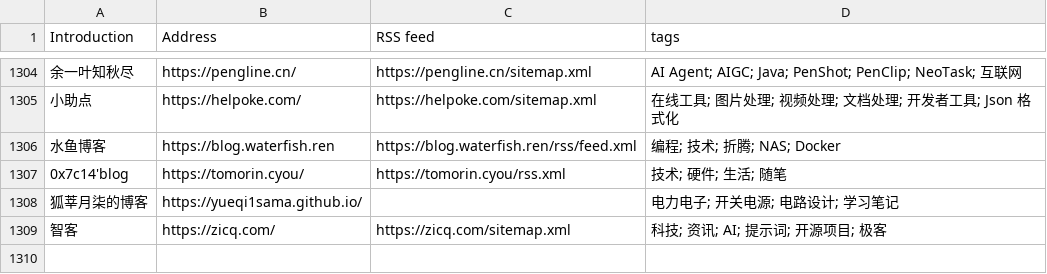
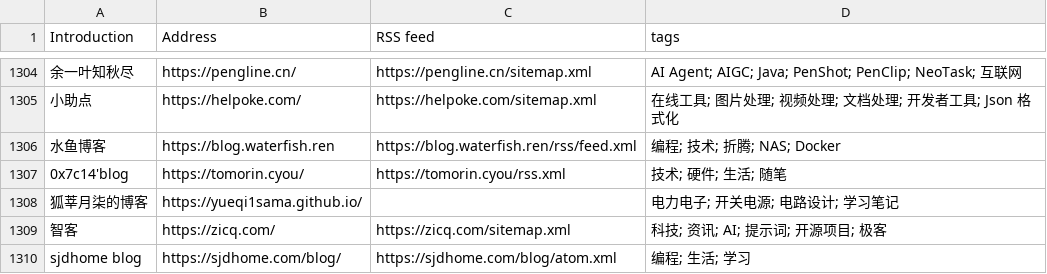
Before and after one commit to lovexw/chinese-independent-blogs, a CSV file: public/blogs.csv, drawn as a sheet; only a part is shown, gaps mark what is left out; the diff names each change by its address in the sheet, - before the commit and + after, or states it on an @@ line.

Commit message:
fix: 同步脚本历史记忆与复活检测，恢复 sjdhome；重建全量数据
- sync-upstream 屏蔽已修复地址的旧域名，避免死链复活式重加
- 新增复活检测：归档博客若恢复在线自动回到列表（sjdhome 已恢复）
- fix-dead 合并历史 fixes，CI 周检不会丢失修复记忆
- lint 放宽标签数量限制以兼容上游数据

```diff
--- a/public/blogs.csv
+++ b/public/blogs.csv
+row 1310: sjdhome blog | https://sjdhome.com/blog/ | https://sjdhome.com/blog/atom.xml | 编程; 生活; 学习
```
Also changed, not shown: 11 other files.
